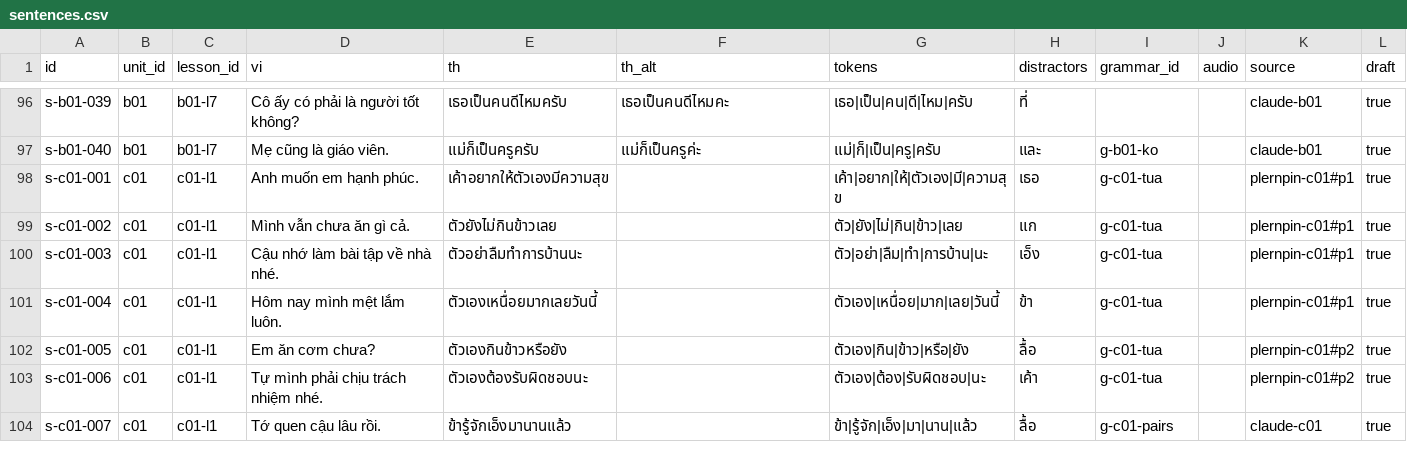
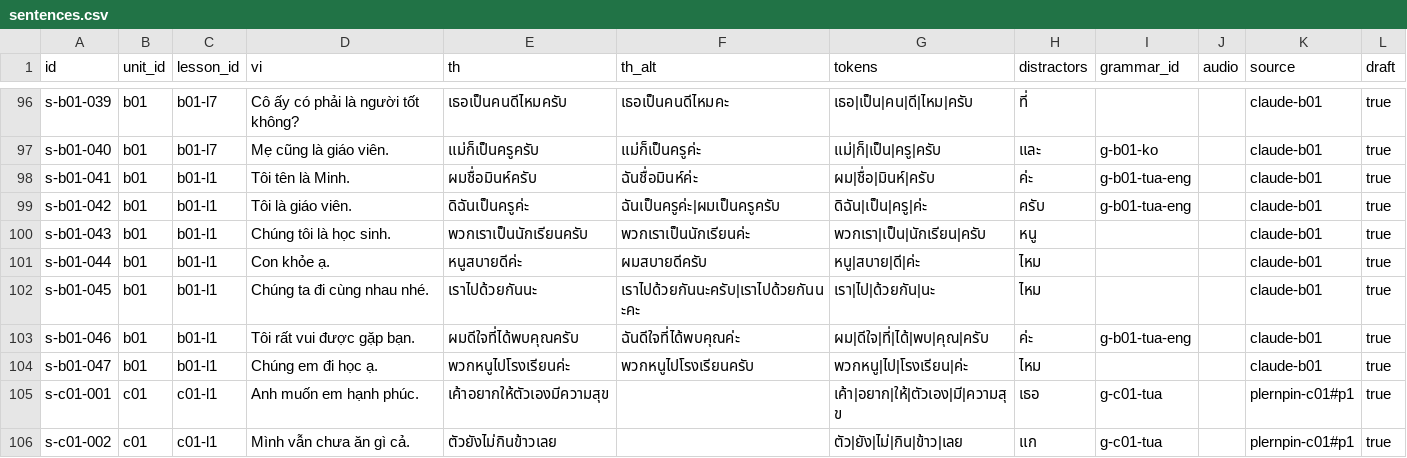
Before and after one commit to DoMinhChien/hoc-thai-cung-nom, a CSV file: content/sentences.csv, drawn as a sheet; only a part is shown, gaps mark what is left out; the shorter side is filled out with more unchanged rows; the diff names each change by its address in the sheet, - before the commit and + after, or states it on an @@ line.

```diff
--- a/content/sentences.csv
+++ b/content/sentences.csv
+row 98: s-b01-041 | b01 | b01-l1 | Tôi tên là Minh. | ผมชื่อมินห์ครับ | ฉันชื่อมินห์ค่ะ | ผม|ชื่อ|มินห์|ครับ | ค่ะ | g-b01-tua-eng |  | claude-b01 | true
+row 99: s-b01-042 | b01 | b01-l1 | Tôi là giáo viên. | ดิฉันเป็นครูค่ะ | ฉันเป็นครูค่ะ|ผมเป็นครูครับ | ดิฉัน|เป็น|ครู|ค่ะ | ครับ | g-b01-tua-eng |  | claude-b01 | true
+row 100: s-b01-043 | b01 | b01-l1 | Chúng tôi là học sinh. | พวกเราเป็นนักเรียนครับ | พวกเราเป็นนักเรียนค่ะ | พวกเรา|เป็น|นักเรียน|ครับ | หนู |  |  | claude-b01 | true
+row 101: s-b01-044 | b01 | b01-l1 | Con khỏe ạ. | หนูสบายดีค่ะ | ผมสบายดีครับ | หนู|สบาย|ดี|ค่ะ | ไหม |  |  | claude-b01 | true
+row 102: s-b01-045 | b01 | b01-l1 | Chúng ta đi cùng nhau nhé. | เราไปด้วยกันนะ | เราไปด้วยกันนะครับ|เราไปด้วยกันนะคะ | เรา|ไป|ด้วยกัน|นะ | ไหม |  |  | claude-b01 | true
+row 103: s-b01-046 | b01 | b01-l1 | Tôi rất vui được gặp bạn. | ผมดีใจที่ได้พบคุณครับ | ฉันดีใจที่ได้พบคุณค่ะ | ผม|ดีใจ|ที่|ได้|พบ|คุณ|ครับ | ค่ะ | g-b01-tua-eng |  | claude-b01 | true
+row 104: s-b01-047 | b01 | b01-l1 | Chúng em đi học ạ. | พวกหนูไปโรงเรียนค่ะ | พวกหนูไปโรงเรียนครับ | พวกหนู|ไป|โรงเรียน|ค่ะ | ไหม |  |  | claude-b01 | true
```
Also changed, not shown: content/lessons.csv, 18 other files.
